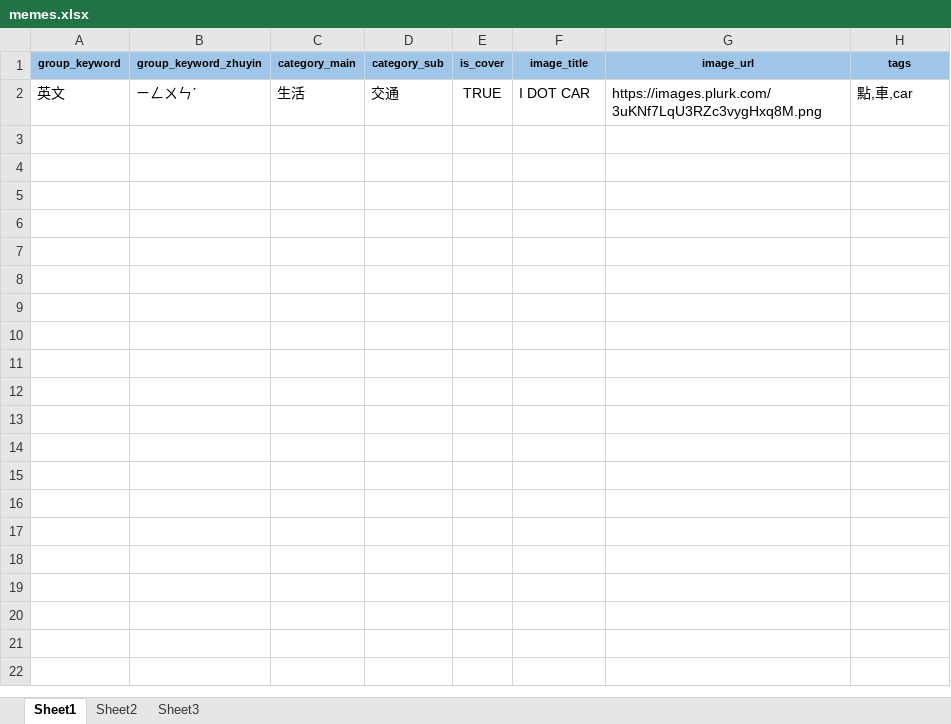
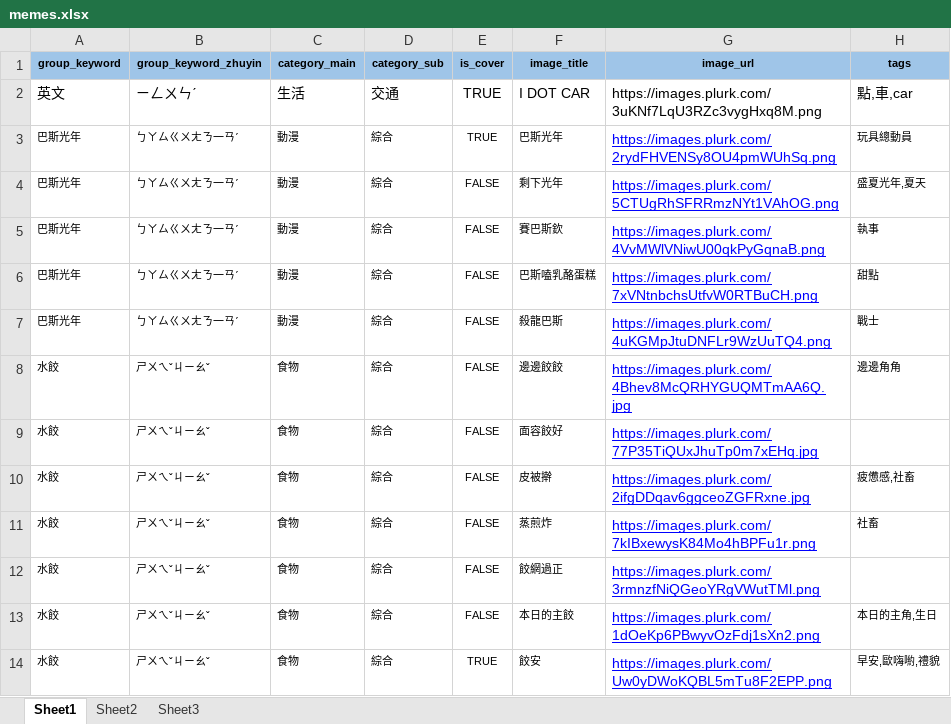
Before and after one commit to aijoyzuo/usaminjoke, an Excel workbook: scripts/memes.xlsx, sheet Sheet1, drawn as a sheet; values as stored, in another font and other column widths than the file's, no borders; the diff names each change by its address in the sheet, - before the commit and + after, or states it on an @@ line.

Commit message:
update

```diff
--- a/scripts/memes.xlsx (sheet Sheet1)
+++ b/scripts/memes.xlsx (sheet Sheet1)
+row 3: 巴斯光年 | ㄅㄚㄙㄍㄨㄤㄋ一ㄢˊ | 動漫 | 綜合 | TRUE | 巴斯光年 | https://images.plurk.com/2rydFHVENSy8OU4pmWUhSq.png | 玩具總動員
+row 4: 巴斯光年 | ㄅㄚㄙㄍㄨㄤㄋ一ㄢˊ | 動漫 | 綜合 | FALSE | 剩下光年 | https://images.plurk.com/5CTUgRhSFRRmzNYt1VAhOG.png | 盛夏光年,夏天
+row 5: 巴斯光年 | ㄅㄚㄙㄍㄨㄤㄋ一ㄢˊ | 動漫 | 綜合 | FALSE | 賽巴斯欽 | https://images.plurk.com/4VvMWlVNiwU00qkPyGqnaB.png | 執事
+row 6: 巴斯光年 | ㄅㄚㄙㄍㄨㄤㄋ一ㄢˊ | 動漫 | 綜合 | FALSE | 巴斯嗑乳酪蛋糕 | https://images.plurk.com/7xVNtnbchsUtfvW0RTBuCH.png | 甜點
+row 7: 巴斯光年 | ㄅㄚㄙㄍㄨㄤㄋ一ㄢˊ | 動漫 | 綜合 | FALSE | 殺龍巴斯 | https://images.plurk.com/4uKGMpJtuDNFLr9WzUuTQ4.png | 戰士
+row 8: 水餃 | ㄕㄨㄟˇㄐㄧㄠˇ | 食物 | 綜合 | FALSE | 邊邊餃餃 | https://images.plurk.com/4Bhev8McQRHYGUQMTmAA6Q.jpg | 邊邊角角
+row 9: 水餃 | ㄕㄨㄟˇㄐㄧㄠˇ | 食物 | 綜合 | FALSE | 面容餃好 | https://images.plurk.com/77P35TiQUxJhuTp0m7xEHq.jpg
+row 10: 水餃 | ㄕㄨㄟˇㄐㄧㄠˇ | 食物 | 綜合 | FALSE | 皮被擀 | https://images.plurk.com/2ifgDDqav6ggceoZGFRxne.jpg | 疲憊感,社畜
+row 11: 水餃 | ㄕㄨㄟˇㄐㄧㄠˇ | 食物 | 綜合 | FALSE | 蒸煎炸 | https://images.plurk.com/7kIBxewysK84Mo4hBPFu1r.png | 社畜
+row 12: 水餃 | ㄕㄨㄟˇㄐㄧㄠˇ | 食物 | 綜合 | FALSE | 餃網過正 | https://images.plurk.com/3rmnzfNiQGeoYRgVWutTMl.png
+row 13: 水餃 | ㄕㄨㄟˇㄐㄧㄠˇ | 食物 | 綜合 | FALSE | 本日的主餃 | https://images.plurk.com/1dOeKp6PBwyvOzFdj1sXn2.png | 本日的主角,生日
+row 14: 水餃 | ㄕㄨㄟˇㄐㄧㄠˇ | 食物 | 綜合 | TRUE | 餃安 | https://images.plurk.com/Uw0yDWoKQBL5mTu8F2EPP.png | 早安,歐嗨喲,禮貌
```
